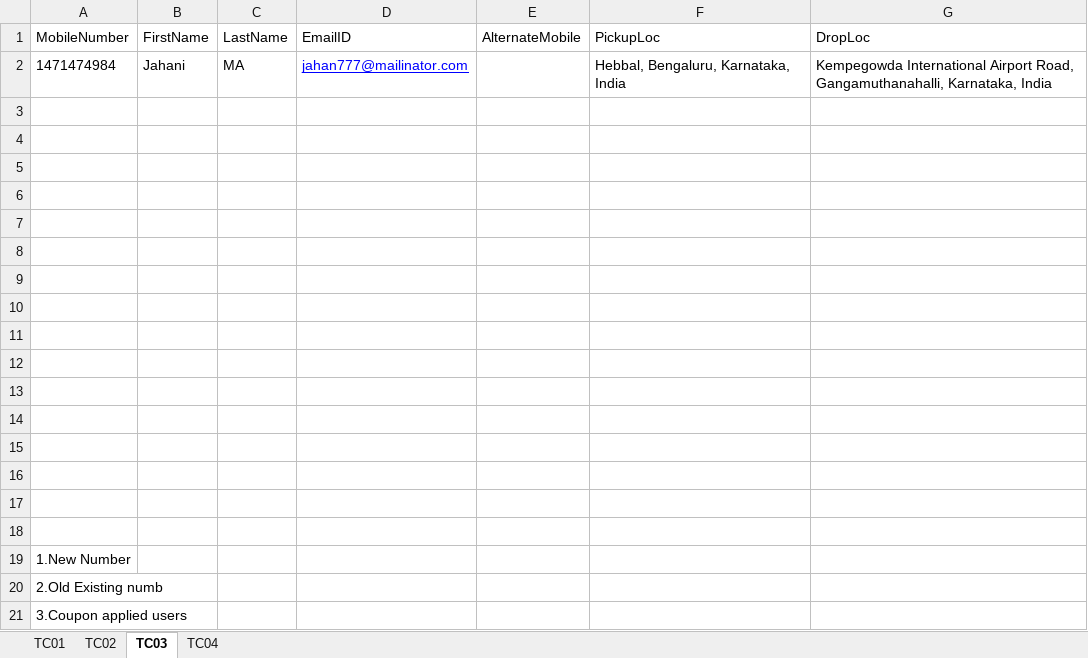
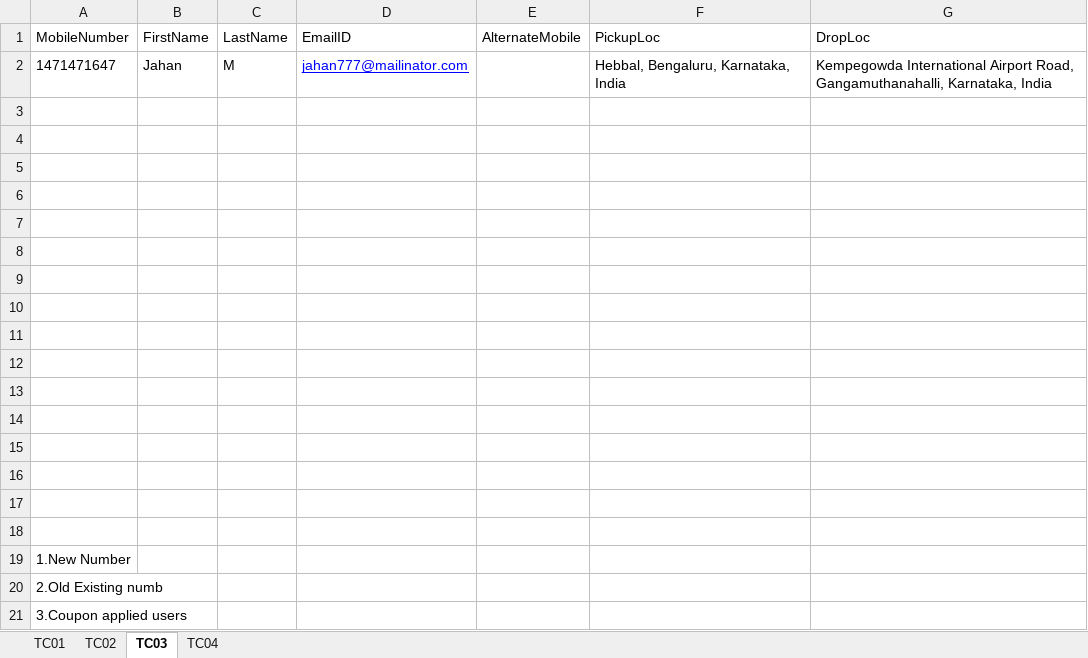
Before and after one commit to nazneenfathima/RideallyStageVendor, an Excel workbook: data/input.xlsx, sheet TC03, drawn as a sheet; values as stored, in another font and other column widths than the file's, no borders; the diff names each change by its address in the sheet, - before the commit and + after, or states it on an @@ line.

```diff
--- a/data/input.xlsx (sheet TC03)
+++ b/data/input.xlsx (sheet TC03)
-A2: 1471474984
+A2: 1471471647
-B2: Jahani
+B2: Jahan
-C2: MA
+C2: M
```
Also changed, not shown: sheet TC04, 21 other files.
